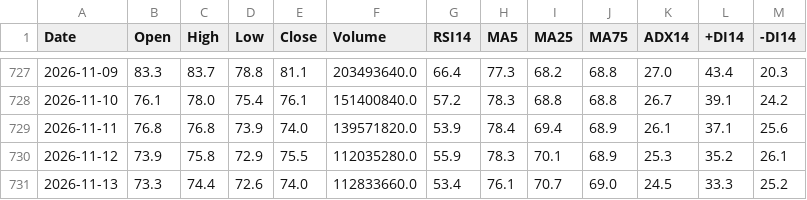
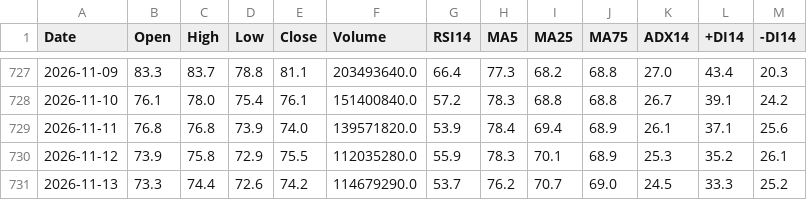
Before and after one commit to yamaccu/marketdata, a CSV file: data/1360.csv, drawn as a sheet; only a part is shown, gaps mark what is left out.

```diff
--- a/data/1360.csv
+++ b/data/1360.csv
@@ -730,2 +730,2 @@ Date,Open,High,Low,Close,Volume,RSI14,MA5,MA25,MA75,ADX14,+DI14,-DI14
 2026-11-12,73.9,75.8,72.9,75.5,112035280.0,55.9,78.3,70.1,68.9,25.3,35.2,26.1
-2026-11-13,73.3,74.4,72.6,74.0,112833660.0,53.4,76.1,70.7,69.0,24.5,33.3,25.2
+2026-11-13,73.3,74.4,72.6,74.2,114679290.0,53.7,76.2,70.7,69.0,24.5,33.3,25.2
```
Also changed, not shown: data/1360_1h.csv, data/1579.csv, 16 other files.
